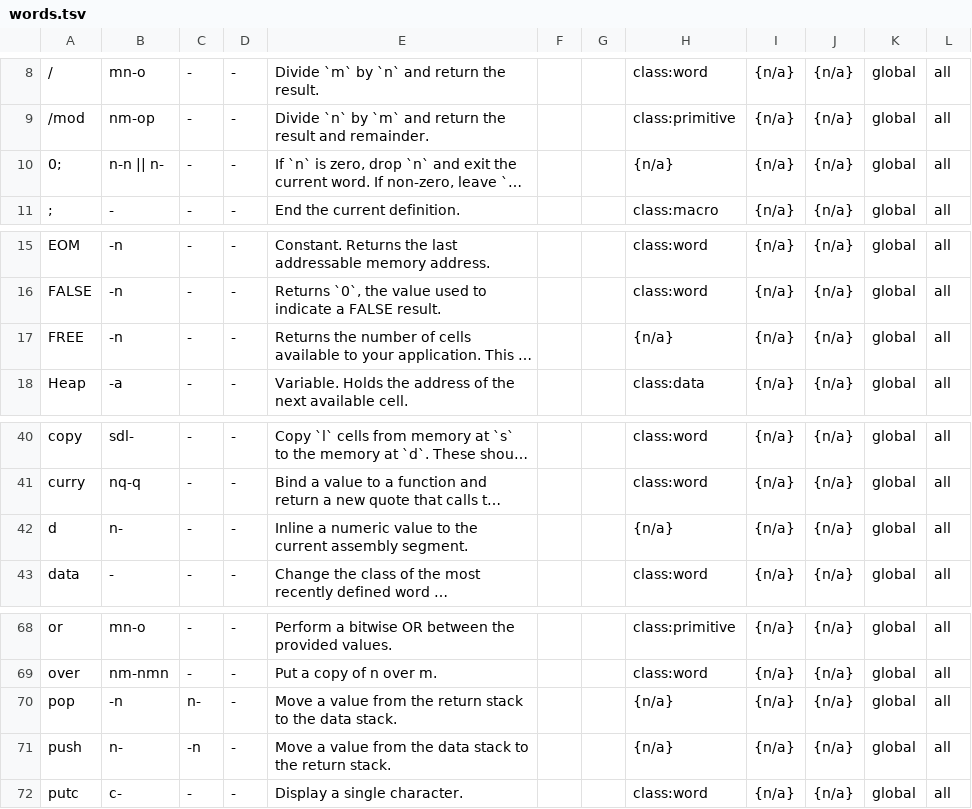
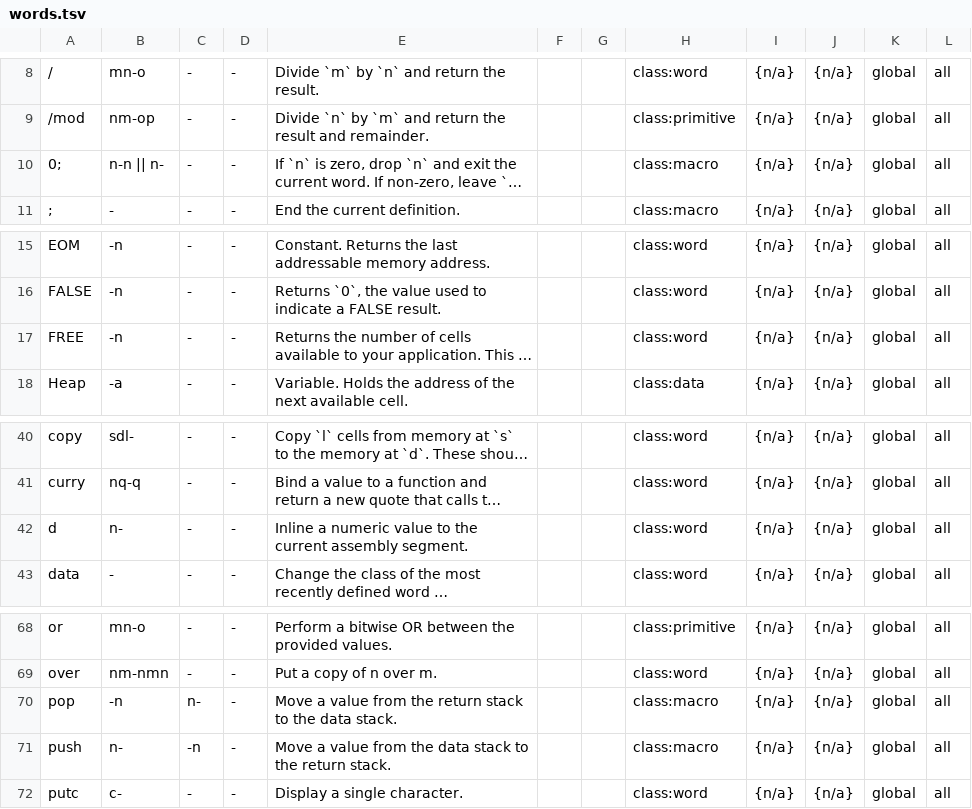
Before and after one commit to bb010g/retro, a TSV file: wip/words.tsv, drawn as a sheet; only a part is shown, gaps mark what is left out; long unchanged cells end in …; the diff covers the shown part only; the diff names each change by its address in the sheet, - before the commit and + after, or states it on an @@ line.

Commit message:
fill in missing class fields in words.tsv
FossilOrigin-Name: d77f871f264676417eaedbee67c9c8eca282b8bfa21749074b2cc852c36c1652

```diff
--- a/wip/words.tsv
+++ b/wip/words.tsv
-H10: {n/a}
+H10: class:macro
-H17: {n/a}
+H17: class:word
-H42: {n/a}
+H42: class:word
-H70:H71: {n/a}
+H70:H71: class:macro
```
Also changed, not shown: 16 edited cells elsewhere in this file.
